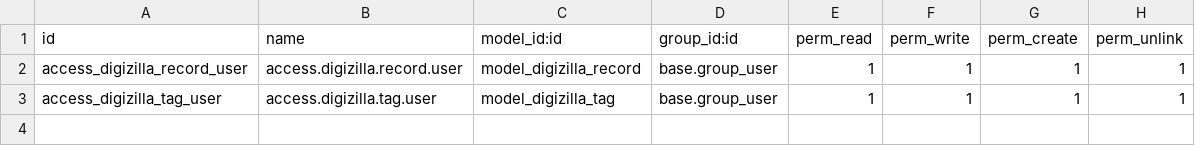
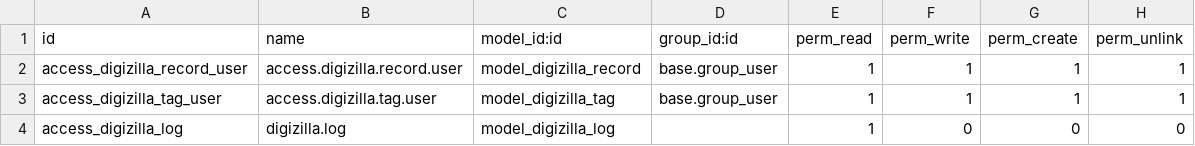
Before and after one commit to BahaaMadeeh/digizilla, a CSV file: digizilla/security/ir.model.access.csv, drawn as a sheet.

```diff
--- a/digizilla/security/ir.model.access.csv
+++ b/digizilla/security/ir.model.access.csv
@@ -3 +3,2 @@ access_digizilla_record_user,access.digizilla.record.user,model_digizilla_record
 access_digizilla_tag_user,access.digizilla.tag.user,model_digizilla_tag,base.group_user,1,1,1,1
+access_digizilla_log,digizilla.log,model_digizilla_log,,1,0,0,0
```
Also changed, not shown: 9 other files.
